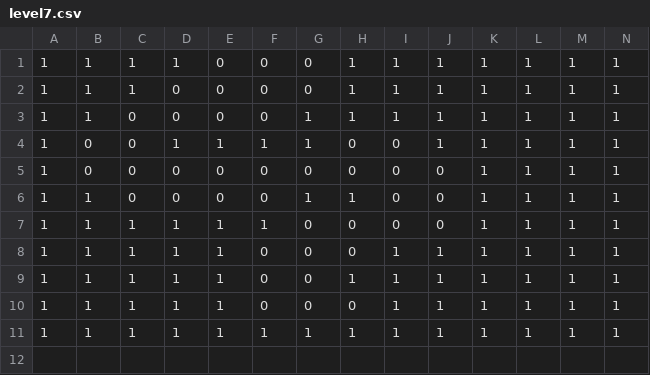
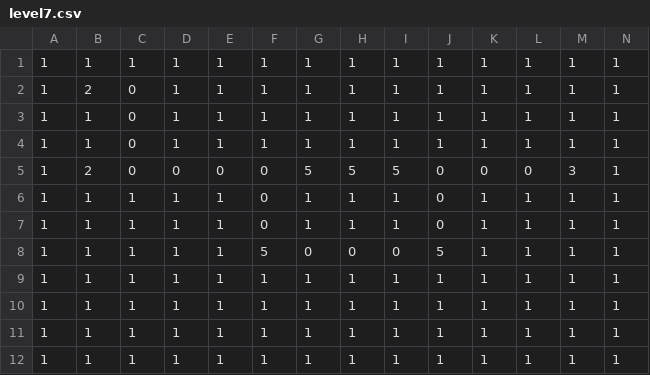
Before and after one commit to Houka/GameDesign2017fa, a CSV file: MTD/assets/maps/level7.csv, drawn as a sheet; only a part is shown; addresses are those after the commit; rows hold the shown columns only; the diff names each change by its address in the sheet, - before the commit and + after, or states it on an @@ line.

```diff
--- a/MTD/assets/maps/level7.csv
+++ b/MTD/assets/maps/level7.csv
-E1:E3: 0
+E1:E3: 1
-F1:F3: 0
+F1:F3: 1
-G1:G2: 0
+G1:G2: 1
-B2: 1
+B2: 2
-C2: 1
+C2: 0
-D2:D3: 0
+D2:D3: 1
-B4: 0
+B4: 1
-H4: 0
+H4: 1
-I4: 0
+I4: 1
-B5: 0
+B5: 2
-G5: 0
+G5: 5
-H5: 0
+H5: 5
-I5: 0
+I5: 5
-K5: 1
+K5: 0
-L5: 1
+L5: 0
-M5: 1
+M5: 3
-C6: 0
+C6: 1
-D6: 0
+D6: 1
-E6: 0
+E6: 1
-I6: 0
+I6: 1
+row 7: 1 | 1 | 1 | 1 | 1 | 0 | 1 | 1 | 1 | 0 | 1 | 1 | 1 | 1
-F8: 1
+F8: 5
-J8: 0
+J8: 5
-F9:F11: 0
+F9:F11: 1
-G9:G11: 0
+G9:G11: 1
-H9: 0
+H9: 1
-H11: 0
+H11: 1
```
Also changed, not shown: MTD/assets/maps/level3.csv, MTD/assets/maps/level5.csv, 7 other files.
